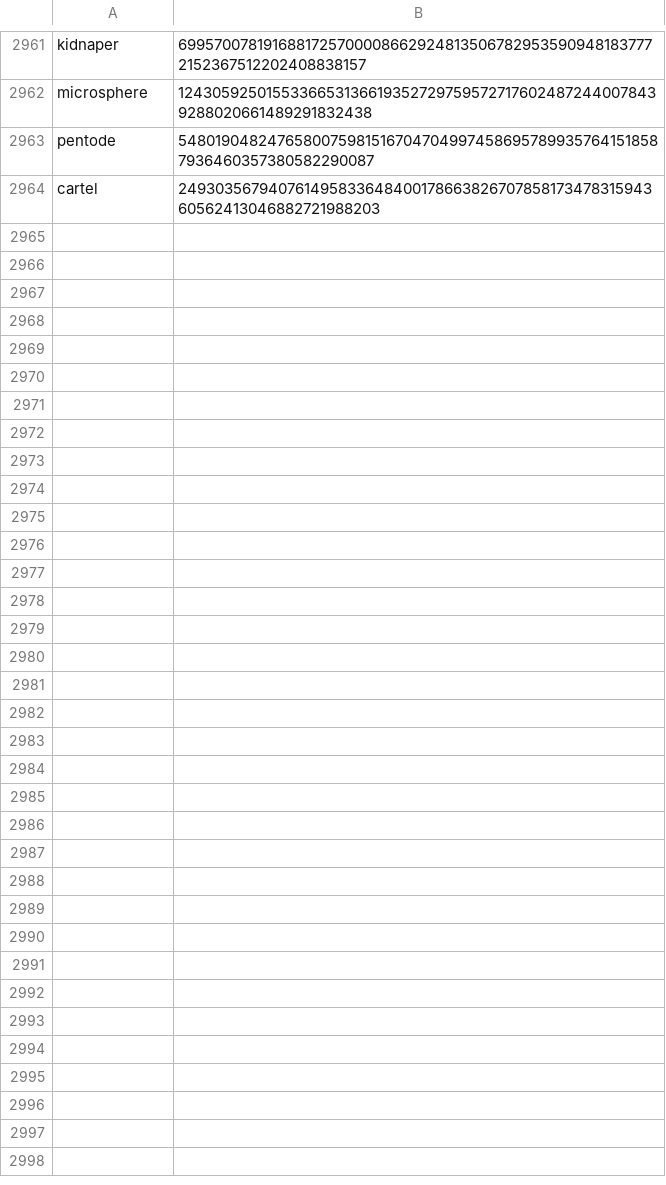
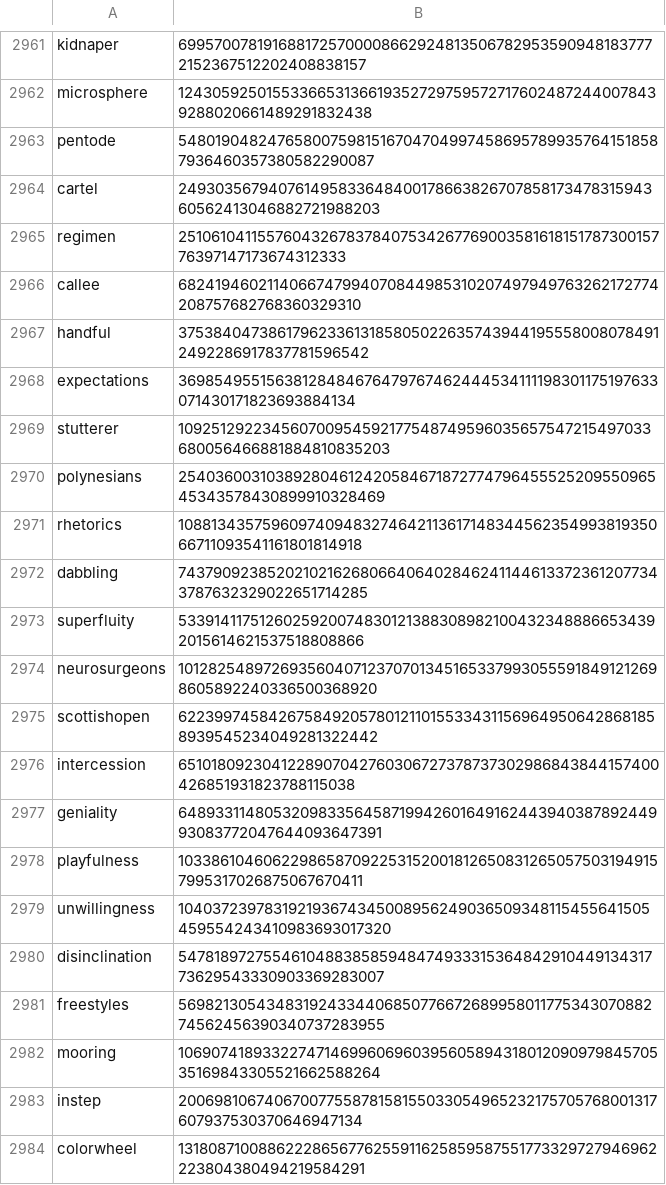
Before and after one commit to Zimtente/ens-collections, a CSV file: collections/english-nouns.csv, drawn as a sheet; only a part is shown, gaps mark what is left out; the diff covers the shown part only; the diff names each change by its address in the sheet, - before the commit and + after, or states it on an @@ line.

```diff
--- a/collections/english-nouns.csv
+++ b/collections/english-nouns.csv
+row 2965: regimen | 25106104115576043267837840753426776900358161815178730015776397147173674312333
+row 2966: callee | 6824194602114066747994070844985310207497949763262172774208757682768360329310
+row 2967: handful | 37538404738617962336131858050226357439441955580080784912492286917837781596542
+row 2968: expectations | 36985495515638128484676479767462444534111198301175197633071430171823693884134
+row 2969: stutterer | 109251292234560700954592177548749596035657547215497033680056466881884810835203
+row 2970: polynesians | 25403600310389280461242058467187277479645552520955096545343578430899910328469
+row 2971: rhetorics | 108813435759609740948327464211361714834456235499381935066711093541161801814918
+row 2972: dabbling | 74379092385202102162680664064028462411446133723612077343787632329022651714285
+row 2973: superfluity | 53391411751260259200748301213883089821004323488866534392015614621537518808866
+row 2974: neurosurgeons | 101282548972693560407123707013451653379930555918491212698605892240336500368920
+row 2975: scottishopen | 62239974584267584920578012110155334311569649506428681858939545234049281322442
+row 2976: intercession | 6510180923041228907042760306727378737302986843844157400426851931823788115038
+row 2977: geniality | 64893311480532098335645871994260164916244394038789244993083772047644093647391
+row 2978: playfulness | 103386104606229865870922531520018126508312650575031949157995317026875067670411
+row 2979: unwillingness | 104037239783192193674345008956249036509348115455641505459554243410983693017320
+row 2980: disinclination | 54781897275546104883858594847493331536484291044913431773629543330903369283007
+row 2981: freestyles | 56982130543483192433440685077667268995801177534307088274562456390340737283955
+row 2982: mooring | 106907418933227471469960696039560589431801209097984570535169843305521662588264
+row 2983: instep | 20069810674067007755878158155033054965232175705768001317607937530370646947134
+row 2984: colorwheel | 13180871008862228656776255911625859587551773329727946962223804380494219584291
```
Also changed, not shown: 34 added rows elsewhere in this file, collections/3-letter-dictionary.csv, collections/3-letter-first-names.csv, 13 other files.
